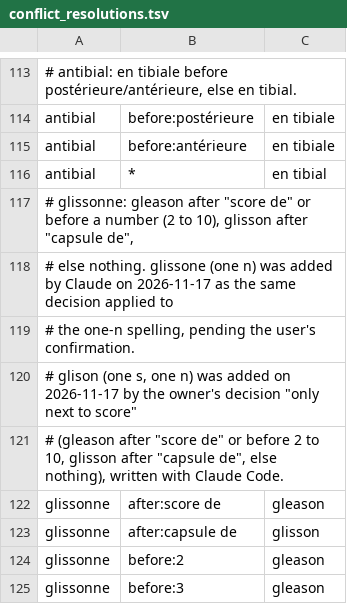
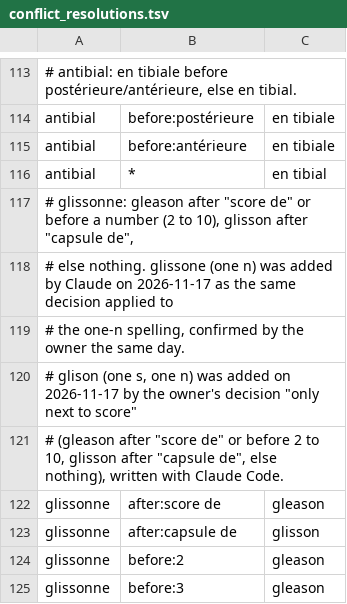
Before and after one commit to UltiMed-Org/UltiMed-ASR-FR-v2-regex-fixes, a TSV file: inputs/conflict_resolutions.tsv, drawn as a sheet; only a part is shown, gaps mark what is left out.

```diff
--- a/inputs/conflict_resolutions.tsv
+++ b/inputs/conflict_resolutions.tsv
@@ -118,3 +118,3 @@ antibial	*	en tibial
 # else nothing. glissone (one n) was added by Claude on 2026-11-17 as the same decision applied to
-# the one-n spelling, pending the user's confirmation.
+# the one-n spelling, confirmed by the owner the same day.
 # glison (one s, one n) was added on 2026-11-17 by the owner's decision "only next to score"
```
